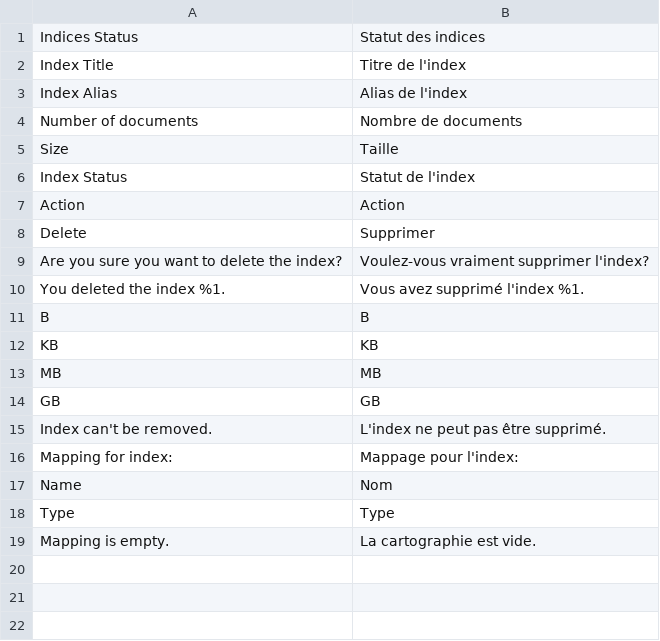
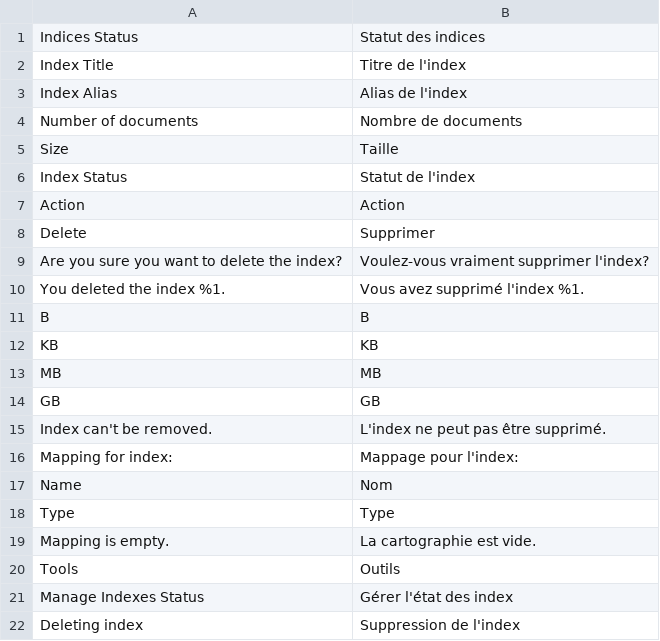
Before and after one commit to Smile-SA/elasticsuite, a CSV file: src/module-elasticsuite-indices/i18n/fr_FR.csv, drawn as a sheet; the diff names each change by its address in the sheet, - before the commit and + after, or states it on an @@ line.

Commit message:
Feature #1606 fix css and add new ACL for deleting index

```diff
--- a/src/module-elasticsuite-indices/i18n/fr_FR.csv
+++ b/src/module-elasticsuite-indices/i18n/fr_FR.csv
+row 20: Tools | Outils
+row 21: Manage Indexes Status | Gérer l'état des index
+row 22: Deleting index | Suppression de l'index
```
Also changed, not shown: src/module-elasticsuite-indices/i18n/de_DE.csv, src/module-elasticsuite-indices/i18n/en_US.csv, 7 other files.
